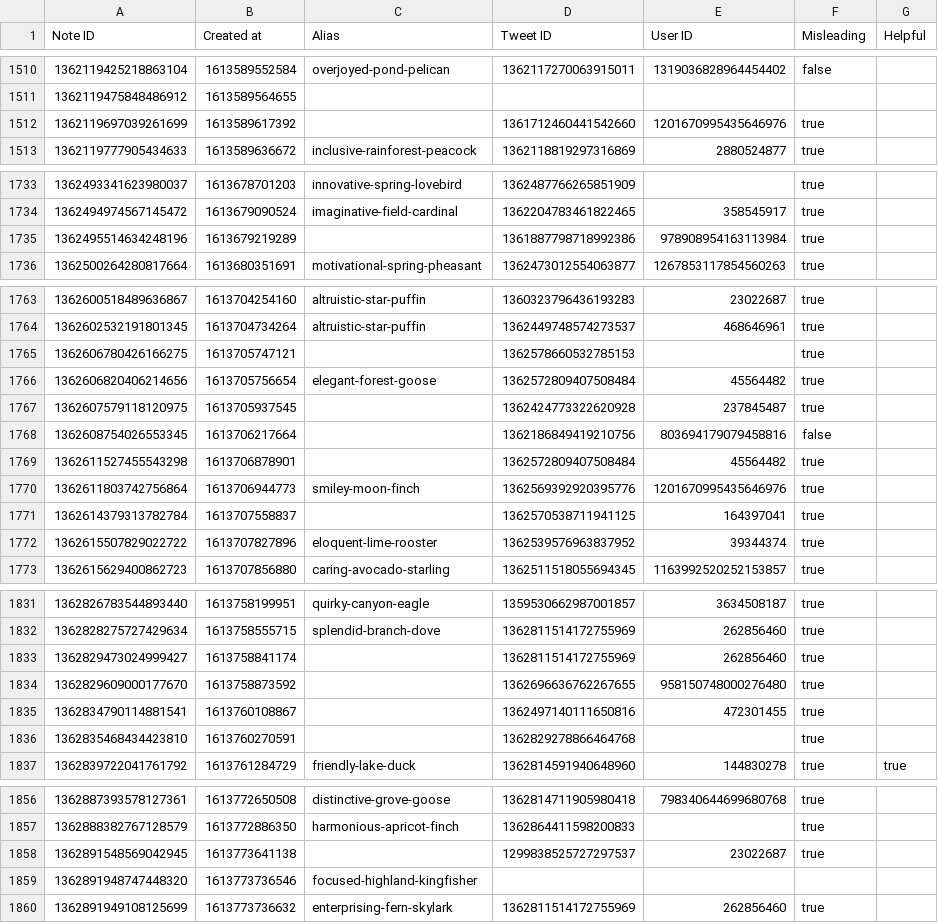
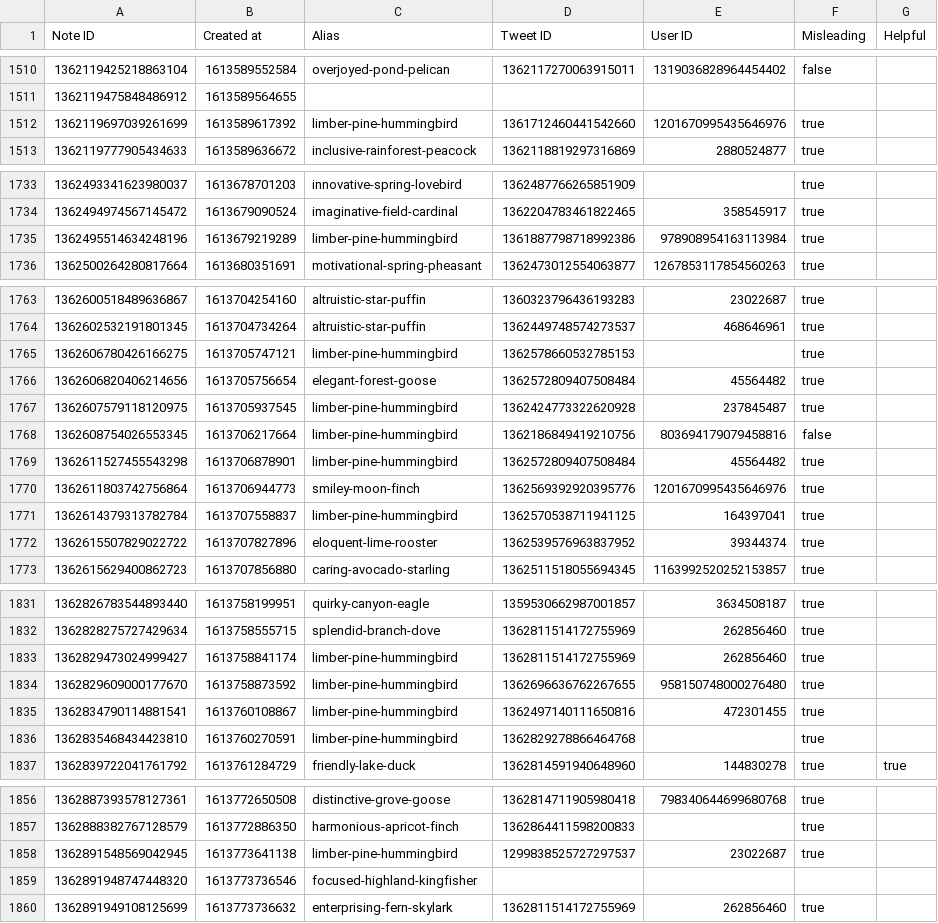
Before and after one commit to travisbrown/birdwatch, a CSV file: data/notes/2021-02.csv, drawn as a sheet; only a part is shown, gaps mark what is left out; the diff covers the shown part only.

```diff
--- a/data/notes/2021-02.csv
+++ b/data/notes/2021-02.csv
@@ -1511,3 +1511,3 @@ Note ID,Created at,Alias,Tweet ID,User ID,Misleading,Helpful
 1362119475848486912,1613589564655,,,,,
-1362119697039261699,1613589617392,,1361712460441542660,1201670995435646976,true,
+1362119697039261699,1613589617392,limber-pine-hummingbird,1361712460441542660,1201670995435646976,true,
 1362119777905434633,1613589636672,inclusive-rainforest-peacock,1362118819297316869,2880524877,true,
@@ -1734,3 +1734,3 @@ Note ID,Created at,Alias,Tweet ID,User ID,Misleading,Helpful
 1362494974567145472,1613679090524,imaginative-field-cardinal,1362204783461822465,358545917,true,
-1362495514634248196,1613679219289,,1361887798718992386,978908954163113984,true,
+1362495514634248196,1613679219289,limber-pine-hummingbird,1361887798718992386,978908954163113984,true,
 1362500264280817664,1613680351691,motivational-spring-pheasant,1362473012554063877,1267853117854560263,true,
@@ -1764,9 +1764,9 @@ Note ID,Created at,Alias,Tweet ID,User ID,Misleading,Helpful
 1362602532191801345,1613704734264,altruistic-star-puffin,1362449748574273537,468646961,true,
-1362606780426166275,1613705747121,,1362578660532785153,,true,
+1362606780426166275,1613705747121,limber-pine-hummingbird,1362578660532785153,,true,
 1362606820406214656,1613705756654,elegant-forest-goose,1362572809407508484,45564482,true,
-1362607579118120975,1613705937545,,1362424773322620928,237845487,true,
-1362608754026553345,1613706217664,,1362186849419210756,803694179079458816,false,
-1362611527455543298,1613706878901,,1362572809407508484,45564482,true,
+1362607579118120975,1613705937545,limber-pine-hummingbird,1362424773322620928,237845487,true,
+1362608754026553345,1613706217664,limber-pine-hummingbird,1362186849419210756,803694179079458816,false,
+1362611527455543298,1613706878901,limber-pine-hummingbird,1362572809407508484,45564482,true,
 1362611803742756864,1613706944773,smiley-moon-finch,1362569392920395776,1201670995435646976,true,
-1362614379313782784,1613707558837,,1362570538711941125,164397041,true,
+1362614379313782784,1613707558837,limber-pine-hummingbird,1362570538711941125,164397041,true,
 1362615507829022722,1613707827896,eloquent-lime-rooster,1362539576963837952,39344374,true,
@@ -1832,6 +1832,6 @@ Note ID,Created at,Alias,Tweet ID,User ID,Misleading,Helpful
 1362828275727429634,1613758555715,splendid-branch-dove,1362811514172755969,262856460,true,
-1362829473024999427,1613758841174,,1362811514172755969,262856460,true,
-1362829609000177670,1613758873592,,1362696636762267655,958150748000276480,true,
-1362834790114881541,1613760108867,,1362497140111650816,472301455,true,
-1362835468434423810,1613760270591,,1362829278866464768,,true,
+1362829473024999427,1613758841174,limber-pine-hummingbird,1362811514172755969,262856460,true,
+1362829609000177670,1613758873592,limber-pine-hummingbird,1362696636762267655,958150748000276480,true,
+1362834790114881541,1613760108867,limber-pine-hummingbird,1362497140111650816,472301455,true,
+1362835468434423810,1613760270591,limber-pine-hummingbird,1362829278866464768,,true,
 1362839722041761792,1613761284729,friendly-lake-duck,1362814591940648960,144830278,true,true
@@ -1857,3 +1857,3 @@ Note ID,Created at,Alias,Tweet ID,User ID,Misleading,Helpful
 1362888382767128579,1613772886350,harmonious-apricot-finch,1362864411598200833,,true,
-1362891548569042945,1613773641138,,1299838525727297537,23022687,true,
+1362891548569042945,1613773641138,limber-pine-hummingbird,1299838525727297537,23022687,true,
 1362891948747448320,1613773736546,focused-highland-kingfisher,,,,
```
Also changed, not shown: 2 edited cells elsewhere in this file, data/notes/2021-03.csv, data/notes/2021-06.csv, 9 other files.
